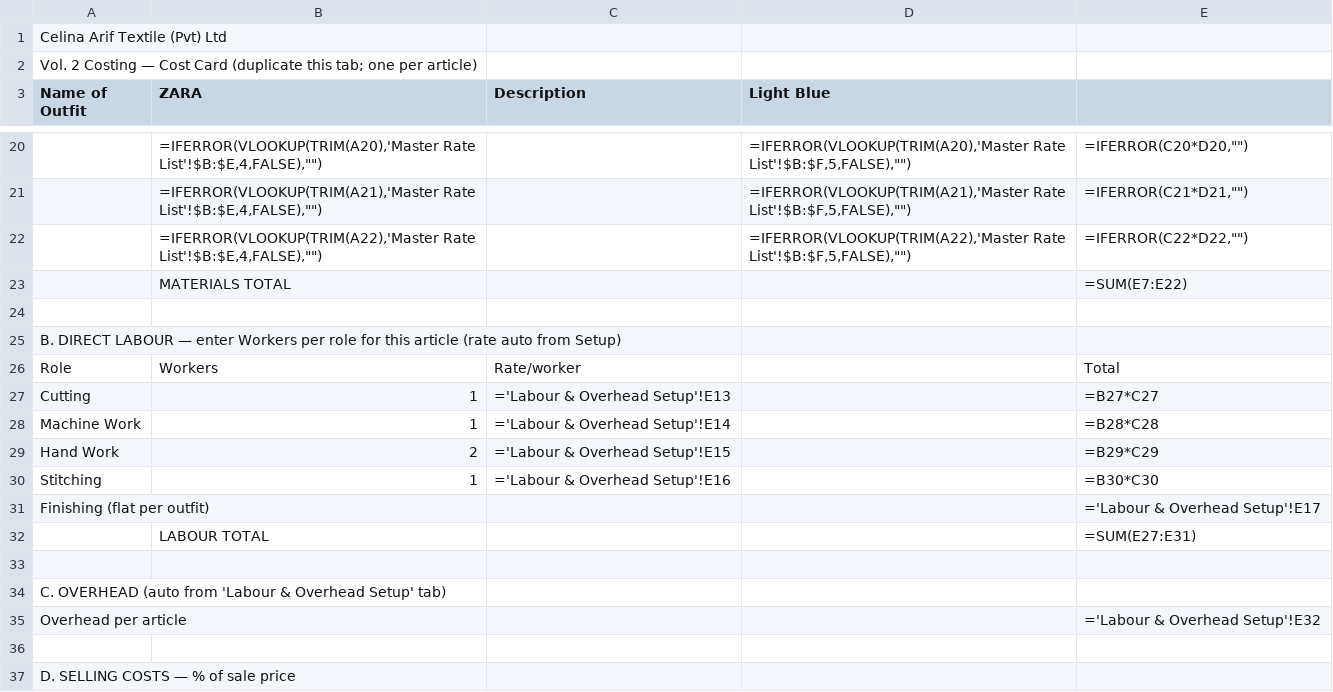
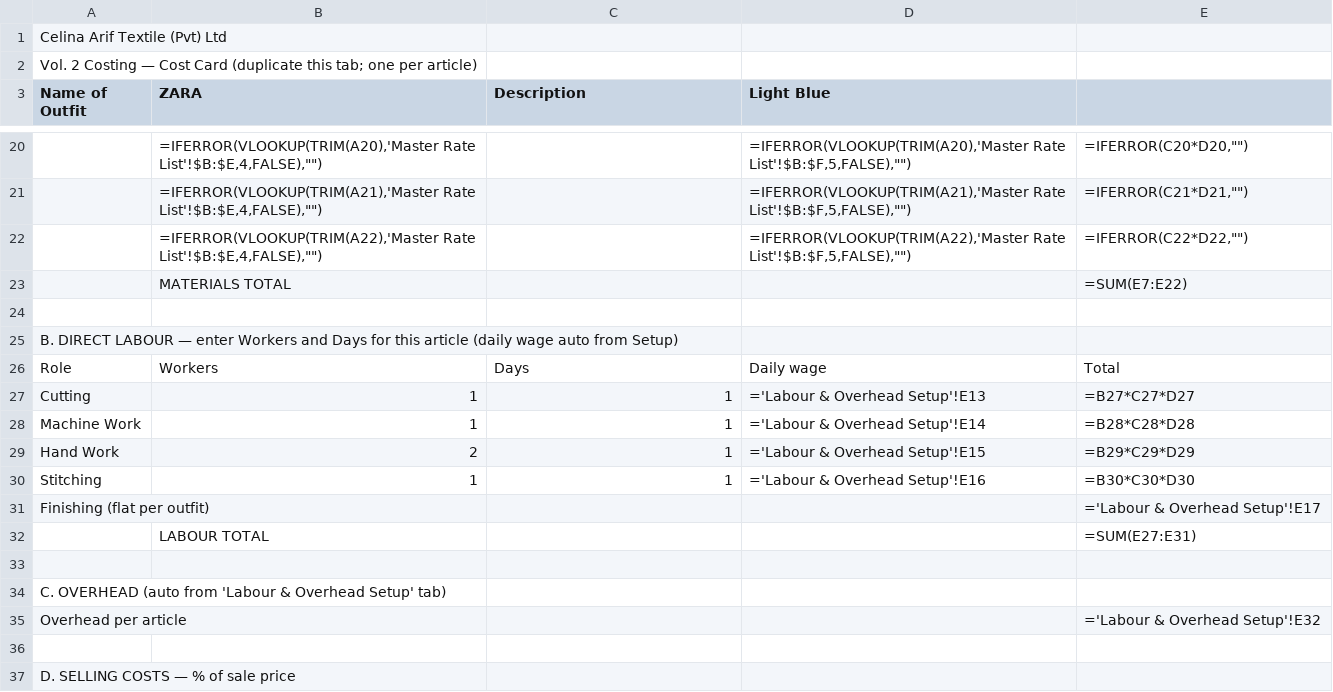
Before and after one commit to celinaarif9-oss/Celina-Arif, a CSV file: finance/costing/cost-card-template.csv, drawn as a sheet; only a part is shown, gaps mark what is left out; the diff names each change by its address in the sheet, - before the commit and + after, or states it on an @@ line.

```diff
--- a/finance/costing/cost-card-template.csv
+++ b/finance/costing/cost-card-template.csv
-A25 (Name of Outfit): …enter Workers per role for this article (rate auto from…
+A25 (Name of Outfit): …enter Workers and Days for this article (daily wage auto from…
-C26 (Description): Rate/worker
+C26 (Description): Days
-D26 (Light Blue): (empty)
+D26 (Light Blue): Daily wage
-C27 (Description): ='Labour & Overhead Setup'!E13
+C27 (Description): 1
-D27 (Light Blue): (empty)
+D27 (Light Blue): ='Labour & Overhead Setup'!E13
-E27: =B27*C27
+E27: =B27*C27*D27
-C28 (Description): ='Labour & Overhead Setup'!E14
+C28 (Description): 1
-D28 (Light Blue): (empty)
+D28 (Light Blue): ='Labour & Overhead Setup'!E14
-E28: =B28*C28
+E28: =B28*C28*D28
-C29 (Description): ='Labour & Overhead Setup'!E15
+C29 (Description): 1
-D29 (Light Blue): (empty)
+D29 (Light Blue): ='Labour & Overhead Setup'!E15
-E29: =B29*C29
+E29: =B29*C29*D29
-C30 (Description): ='Labour & Overhead Setup'!E16
+C30 (Description): 1
-D30 (Light Blue): (empty)
+D30 (Light Blue): ='Labour & Overhead Setup'!E16
-E30: =B30*C30
+E30: =B30*C30*D30
```
Also changed, not shown: finance/costing/labour-overhead-setup.csv, 1 other file.
